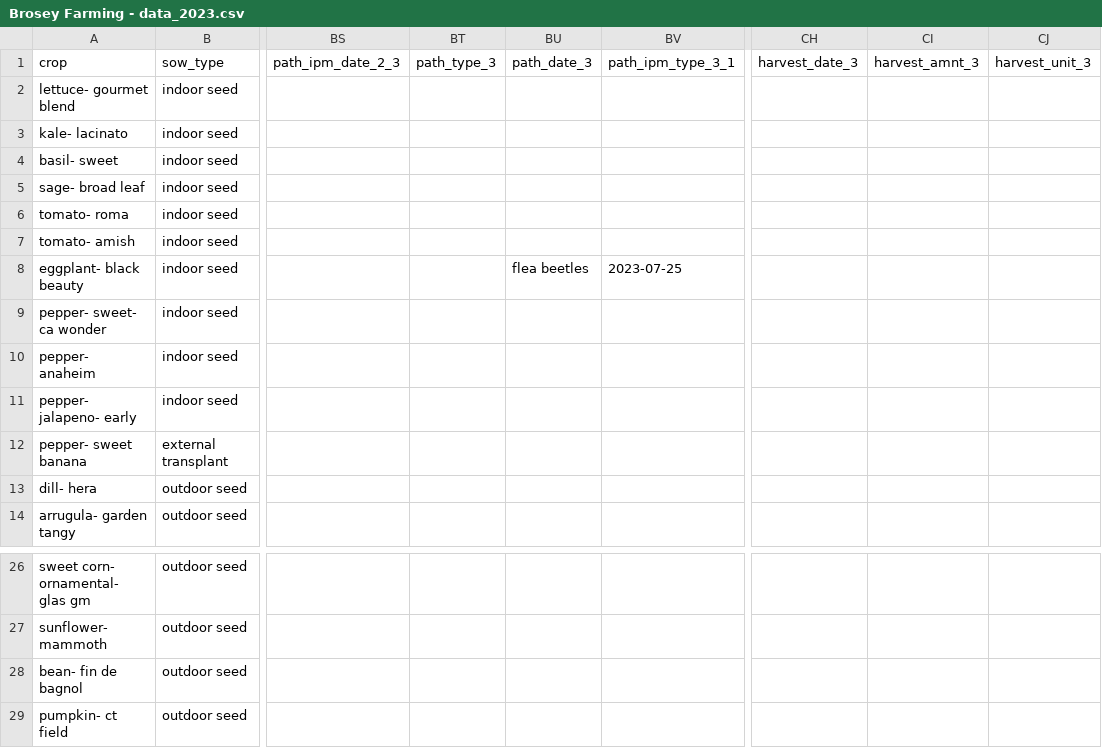
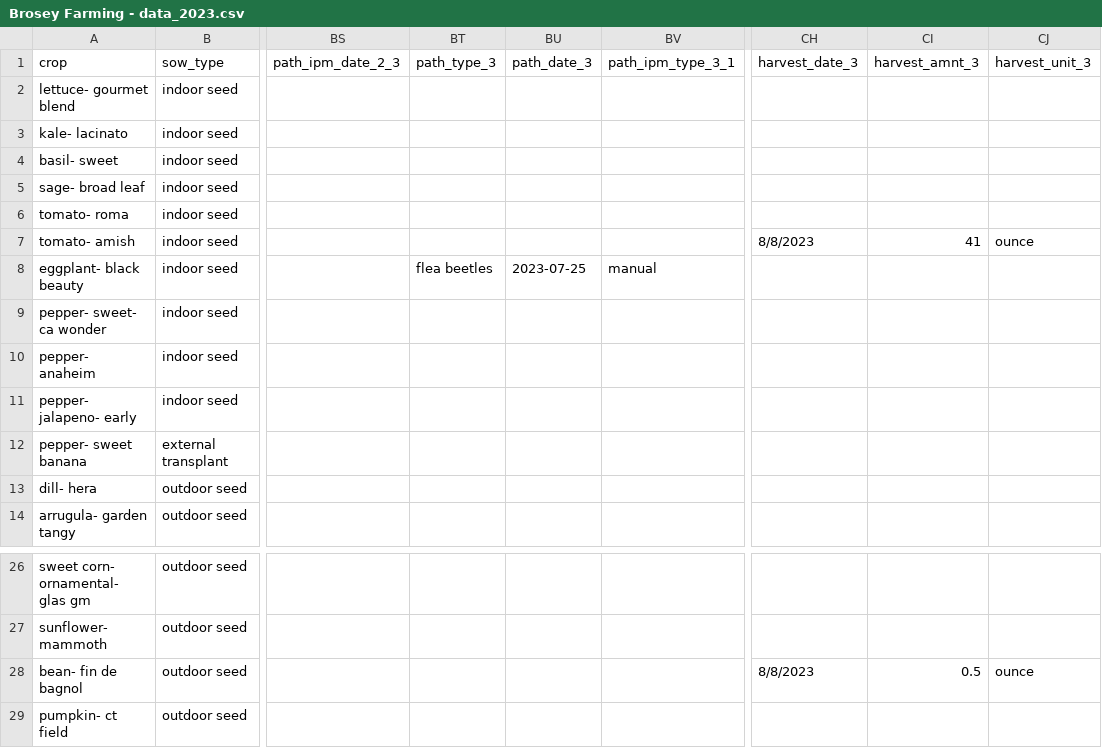
Before and after one commit to sbmorgan/The-Brosey-Farm, a CSV file: analytics/raw_data/Brosey Farming - data_2023.csv, drawn as a sheet; only a part is shown, gaps mark what is left out; the diff names each change by its address in the sheet, - before the commit and + after, or states it on an @@ line.

Commit message:
harvest and sales data updates

```diff
--- a/analytics/raw_data/Brosey Farming - data_2023.csv
+++ b/analytics/raw_data/Brosey Farming - data_2023.csv
-CH7 (harvest_date_3): (empty)
+CH7 (harvest_date_3): 8/8/2023
-CI7 (harvest_amnt_3): (empty)
+CI7 (harvest_amnt_3): 41
-CJ7 (harvest_unit_3): (empty)
+CJ7 (harvest_unit_3): ounce
-BT8 (path_type_3): (empty)
+BT8 (path_type_3): flea beetles
-BU8 (path_date_3): flea beetles
+BU8 (path_date_3): 2023-07-25
-BV8 (path_ipm_type_3_1): 2023-07-25
+BV8 (path_ipm_type_3_1): manual
-CH28 (harvest_date_3): (empty)
+CH28 (harvest_date_3): 8/8/2023
-CI28 (harvest_amnt_3): (empty)
+CI28 (harvest_amnt_3): 0.5
-CJ28 (harvest_unit_3): (empty)
+CJ28 (harvest_unit_3): ounce
```
Also changed, not shown: 2 other files.
